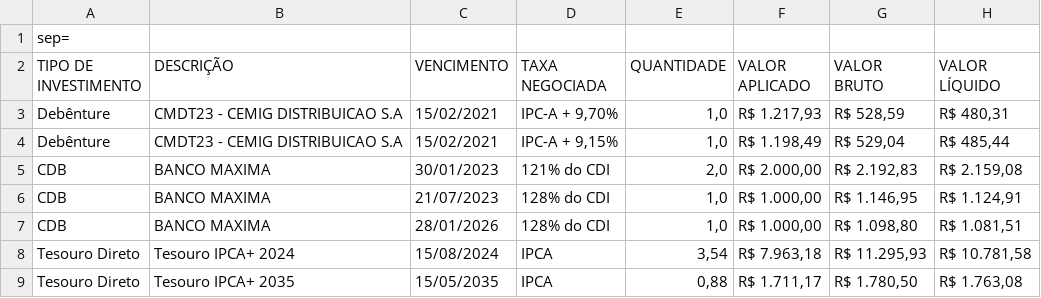
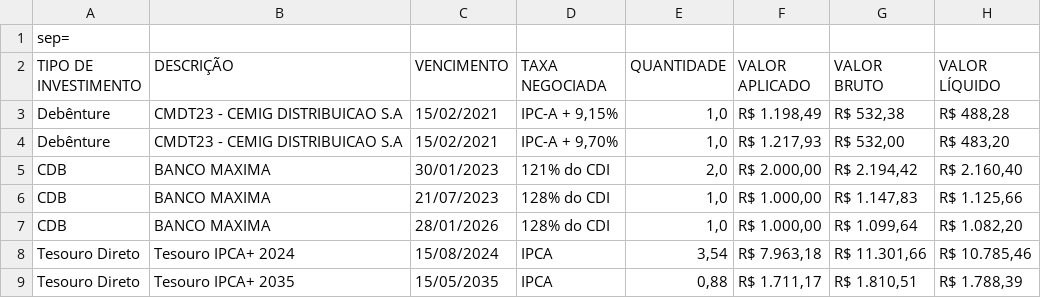
Before and after one commit to henrique-r-luz/invest, a CSV file: bot/dados/Exportar_custodia.csv, drawn as a sheet.

```diff
--- a/bot/dados/Exportar_custodia.csv
+++ b/bot/dados/Exportar_custodia.csv
@@ -2,8 +2,8 @@ sep=;
 "TIPO DE INVESTIMENTO";"DESCRIÇÃO";"VENCIMENTO";"TAXA NEGOCIADA";"QUANTIDADE";"VALOR APLICADO";"VALOR BRUTO";"VALOR LÍQUIDO"
-"Debênture";"CMDT23 - CEMIG DISTRIBUICAO S.A";15/02/2021;"IPC-A + 9,70%";1,0;R$ 1.217,93;R$ 528,59;R$ 480,31
-"Debênture";"CMDT23 - CEMIG DISTRIBUICAO S.A";15/02/2021;"IPC-A + 9,15%";1,0;R$ 1.198,49;R$ 529,04;R$ 485,44
-"CDB";"BANCO MAXIMA";30/01/2023;"121% do CDI";2,0;R$ 2.000,00;R$ 2.192,83;R$ 2.159,08
-"CDB";"BANCO MAXIMA";21/07/2023;"128% do CDI";1,0;R$ 1.000,00;R$ 1.146,95;R$ 1.124,91
-"CDB";"BANCO MAXIMA";28/01/2026;"128% do CDI";1,0;R$ 1.000,00;R$ 1.098,80;R$ 1.081,51
-"Tesouro Direto";"Tesouro IPCA+ 2024";15/08/2024;"IPCA";3,54;R$ 7.963,18;R$ 11.295,93;R$ 10.781,58
-"Tesouro Direto";"Tesouro IPCA+ 2035";15/05/2035;"IPCA";0,88;R$ 1.711,17;R$ 1.780,50;R$ 1.763,08
+"Debênture";"CMDT23 - CEMIG DISTRIBUICAO S.A";15/02/2021;"IPC-A + 9,15%";1,0;R$ 1.198,49;R$ 532,38;R$ 488,28
+"Debênture";"CMDT23 - CEMIG DISTRIBUICAO S.A";15/02/2021;"IPC-A + 9,70%";1,0;R$ 1.217,93;R$ 532,00;R$ 483,20
+"CDB";"BANCO MAXIMA";30/01/2023;"121% do CDI";2,0;R$ 2.000,00;R$ 2.194,42;R$ 2.160,40
+"CDB";"BANCO MAXIMA";21/07/2023;"128% do CDI";1,0;R$ 1.000,00;R$ 1.147,83;R$ 1.125,66
+"CDB";"BANCO MAXIMA";28/01/2026;"128% do CDI";1,0;R$ 1.000,00;R$ 1.099,64;R$ 1.082,20
+"Tesouro Direto";"Tesouro IPCA+ 2024";15/08/2024;"IPCA";3,54;R$ 7.963,18;R$ 11.301,66;R$ 10.785,46
+"Tesouro Direto";"Tesouro IPCA+ 2035";15/05/2035;"IPCA";0,88;R$ 1.711,17;R$ 1.810,51;R$ 1.788,39
```
Also changed, not shown: 7 other files.
